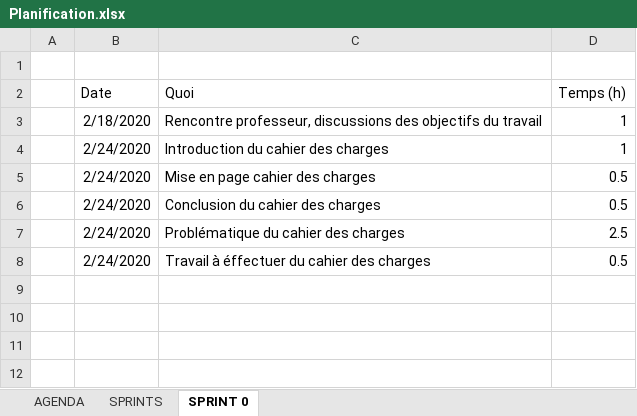
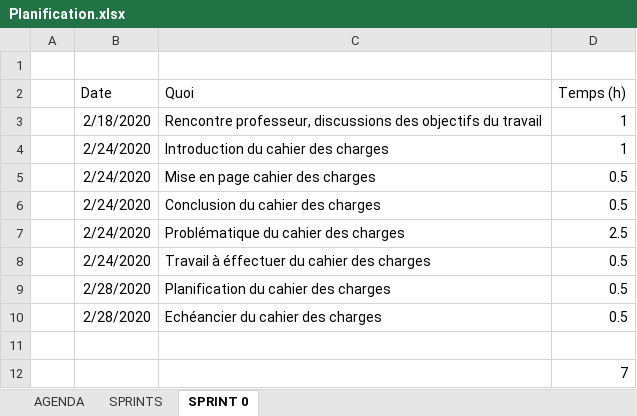
Before and after one commit to nicolassolioz/OJILTRA, an Excel workbook: Planification.xlsx, sheet SPRINT 0, drawn as a sheet; values as stored, in another font and other column widths than the file's, no borders; the diff names each change by its address in the sheet, - before the commit and + after, or states it on an @@ line.

Commit message:
Cahier des charges - planif + travail a effectuer
Cahier des charges - planif + travail a effectuer
Modification de l'échéancier dans le planning (durée des sprints)
Ajout d'information dans le planning

```diff
--- a/Planification.xlsx (sheet SPRINT 0)
+++ b/Planification.xlsx (sheet SPRINT 0)
+row 9:  | 2/28/2020 | Planification du cahier des charges | 0.5
+row 10:  | 2/28/2020 | Echéancier du cahier des charges | 0.5
+row 11: (empty)
+row 12:  |  |  | 7
```
Also changed, not shown: sheet AGENDA, 3 other files.
